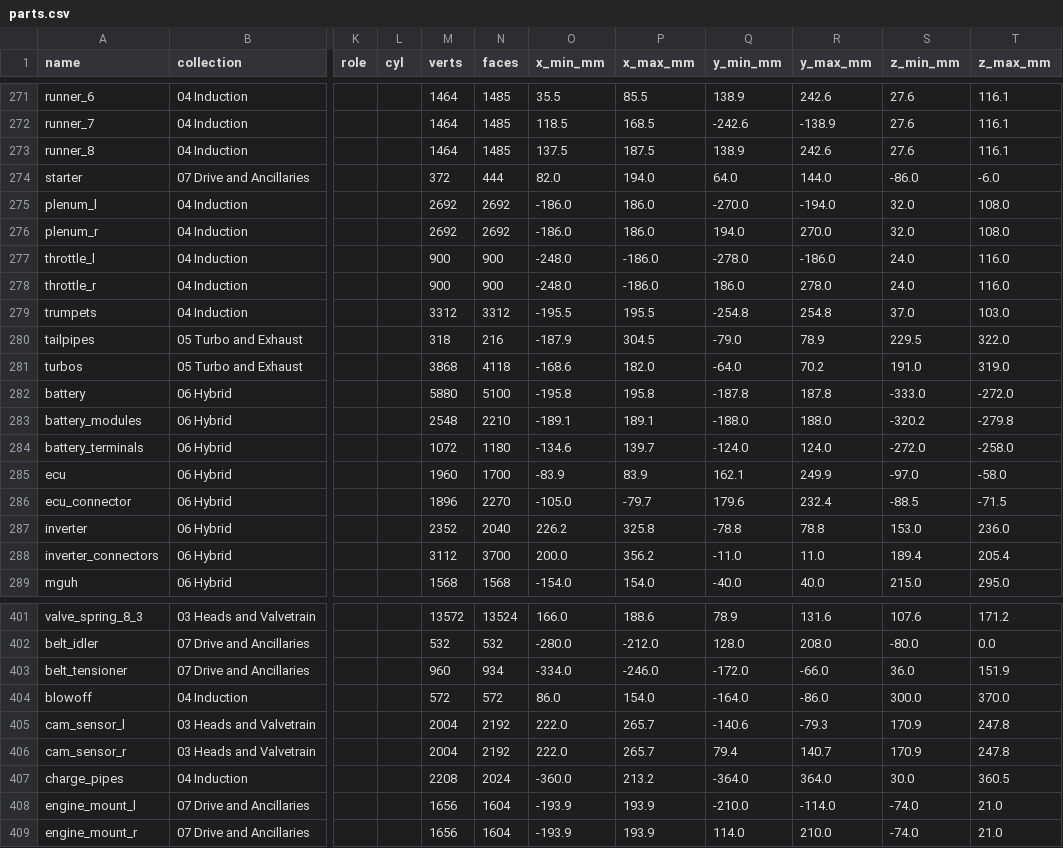
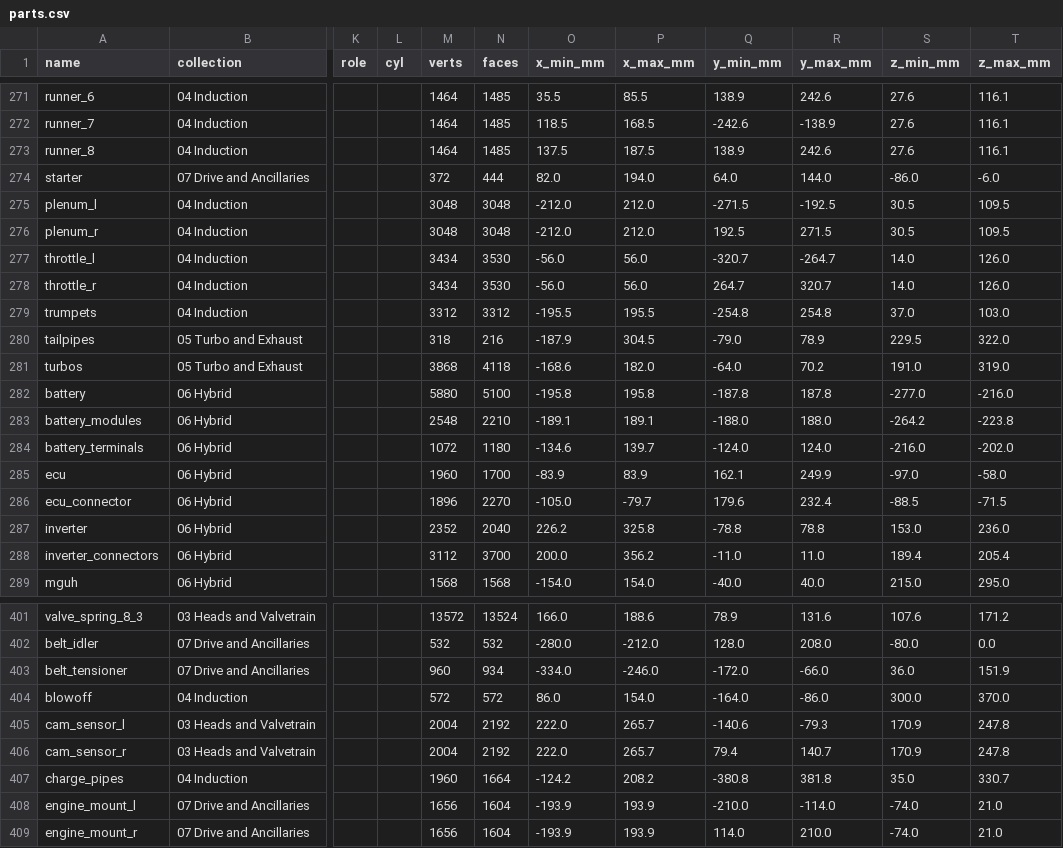
Before and after one commit to krabduke/car-engine-v8-hybrid, a CSV file: build/parts.csv, drawn as a sheet; only a part is shown, gaps mark what is left out; the diff covers the shown part only; the diff names each change by its address in the sheet, - before the commit and + after, or states it on an @@ line.

```diff
--- a/build/parts.csv
+++ b/build/parts.csv
-M275:M276 (verts): 2692
+M275:M276 (verts): 3048
-N275:N276 (faces): 2692
+N275:N276 (faces): 3048
-O275:O276 (x_min_mm): -186.0
+O275:O276 (x_min_mm): -212.0
-P275:P276 (x_max_mm): 186.0
+P275:P276 (x_max_mm): 212.0
-Q275 (y_min_mm): -270.0
+Q275 (y_min_mm): -271.5
-R275 (y_max_mm): -194.0
+R275 (y_max_mm): -192.5
-S275:S276 (z_min_mm): 32.0
+S275:S276 (z_min_mm): 30.5
-T275:T276 (z_max_mm): 108.0
+T275:T276 (z_max_mm): 109.5
-Q276 (y_min_mm): 194.0
+Q276 (y_min_mm): 192.5
-R276 (y_max_mm): 270.0
+R276 (y_max_mm): 271.5
-M277:M278 (verts): 900
+M277:M278 (verts): 3434
-N277:N278 (faces): 900
+N277:N278 (faces): 3530
-O277:O278 (x_min_mm): -248.0
+O277:O278 (x_min_mm): -56.0
-P277:P278 (x_max_mm): -186.0
+P277:P278 (x_max_mm): 56.0
-Q277 (y_min_mm): -278.0
+Q277 (y_min_mm): -320.7
-R277 (y_max_mm): -186.0
+R277 (y_max_mm): -264.7
-S277:S278 (z_min_mm): 24.0
+S277:S278 (z_min_mm): 14.0
-T277:T278 (z_max_mm): 116.0
+T277:T278 (z_max_mm): 126.0
-Q278 (y_min_mm): 186.0
+Q278 (y_min_mm): 264.7
-R278 (y_max_mm): 278.0
+R278 (y_max_mm): 320.7
-S282 (z_min_mm): -333.0
+S282 (z_min_mm): -277.0
-T282 (z_max_mm): -272.0
+T282 (z_max_mm): -216.0
-S283 (z_min_mm): -320.2
+S283 (z_min_mm): -264.2
-T283 (z_max_mm): -279.8
+T283 (z_max_mm): -223.8
-S284 (z_min_mm): -272.0
+S284 (z_min_mm): -216.0
-T284 (z_max_mm): -258.0
+T284 (z_max_mm): -202.0
-M407 (verts): 2208
+M407 (verts): 1960
-N407 (faces): 2024
+N407 (faces): 1664
-O407 (x_min_mm): -360.0
+O407 (x_min_mm): -124.2
-P407 (x_max_mm): 213.2
+P407 (x_max_mm): 208.2
-Q407 (y_min_mm): -364.0
+Q407 (y_min_mm): -380.8
-R407 (y_max_mm): 364.0
+R407 (y_max_mm): 381.8
-S407 (z_min_mm): 30.0
+S407 (z_min_mm): 35.0
-T407 (z_max_mm): 360.5
+T407 (z_max_mm): 330.7
```
Also changed, not shown: 26 edited cells elsewhere in this file, 12 other files.
